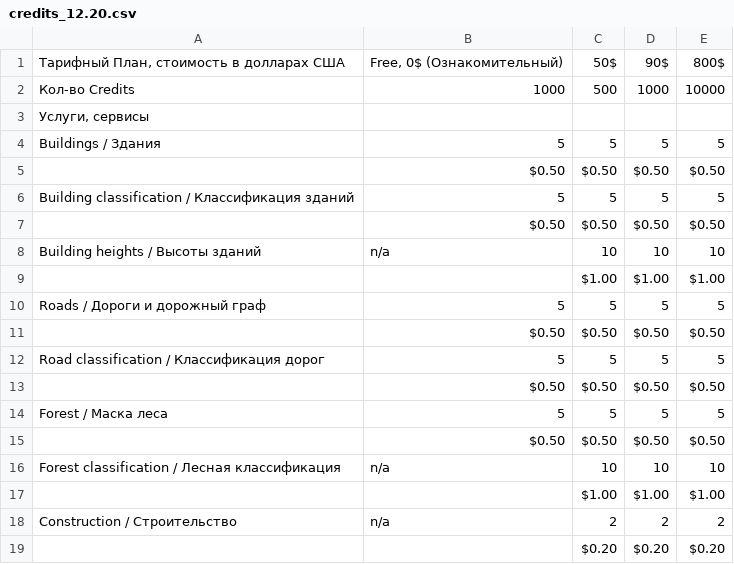
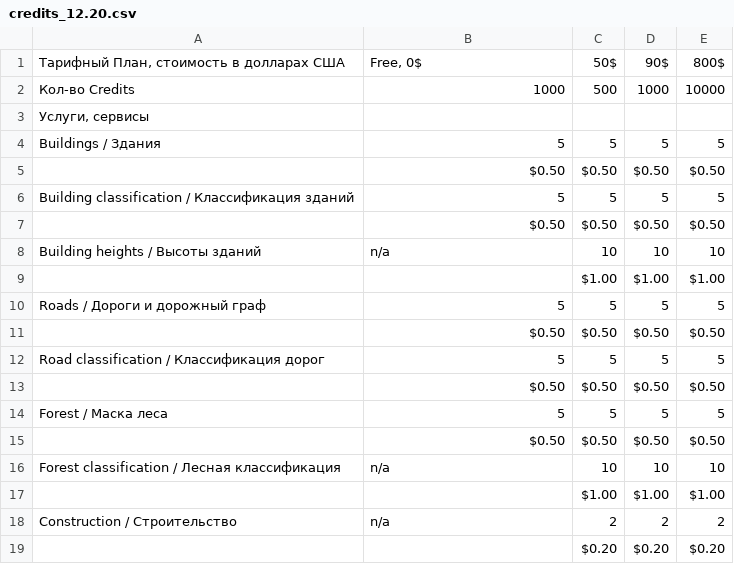
Before and after one commit to aidos2/mapflow-docs-ru, a CSV file: docs_userguides/_static/csv/credits_12.20.csv, drawn as a sheet.

```diff
--- a/docs_userguides/_static/csv/credits_12.20.csv
+++ b/docs_userguides/_static/csv/credits_12.20.csv
@@ -1,2 +1,2 @@
-"Тарифный План, стоимость в долларах США","Free, 0$ (Ознакомительный)",50$,90$,800$
+"Тарифный План, стоимость в долларах США","Free, 0$",50$,90$,800$
 Кол-во Credits,1000,500,1000,10000
```
Also changed, not shown: 17 other files.
